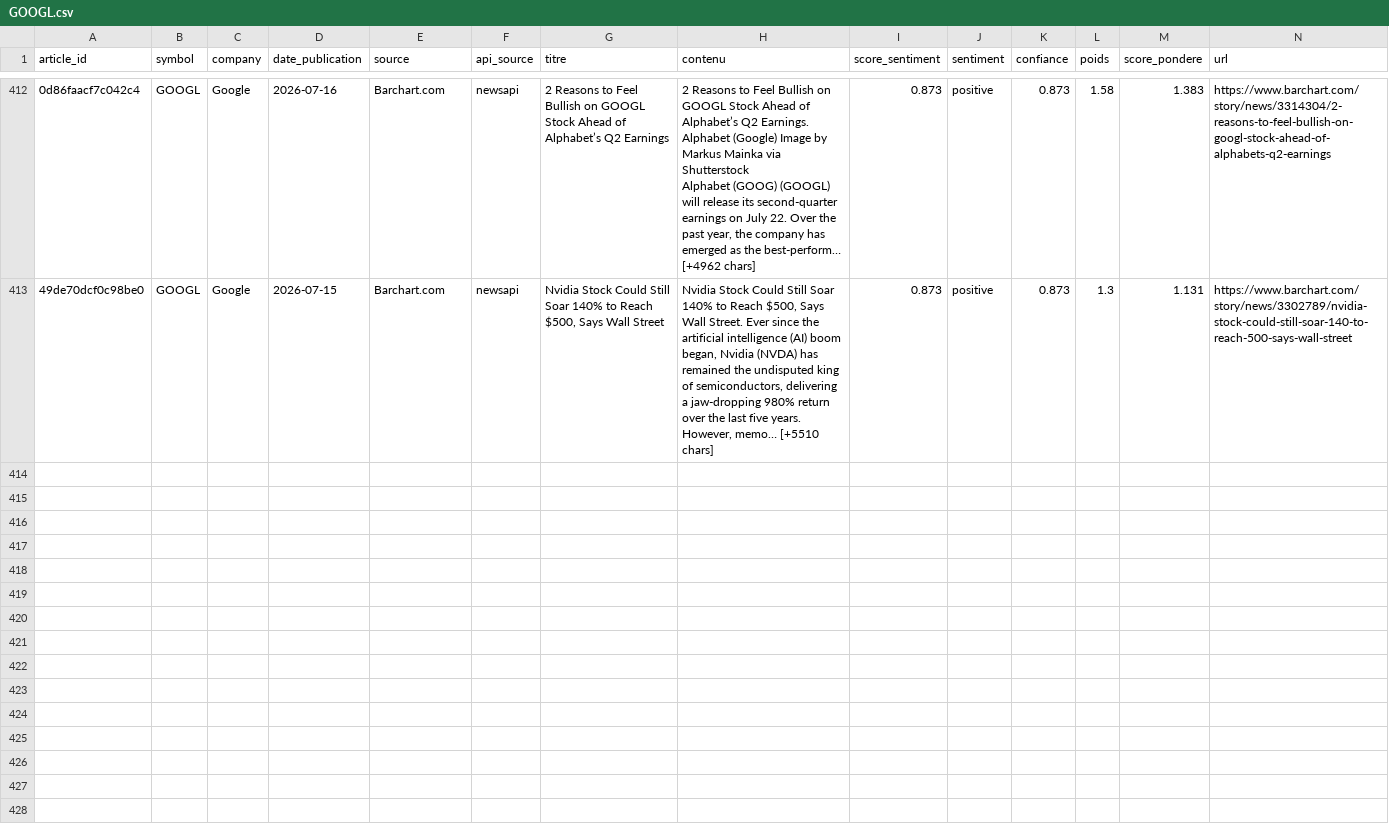
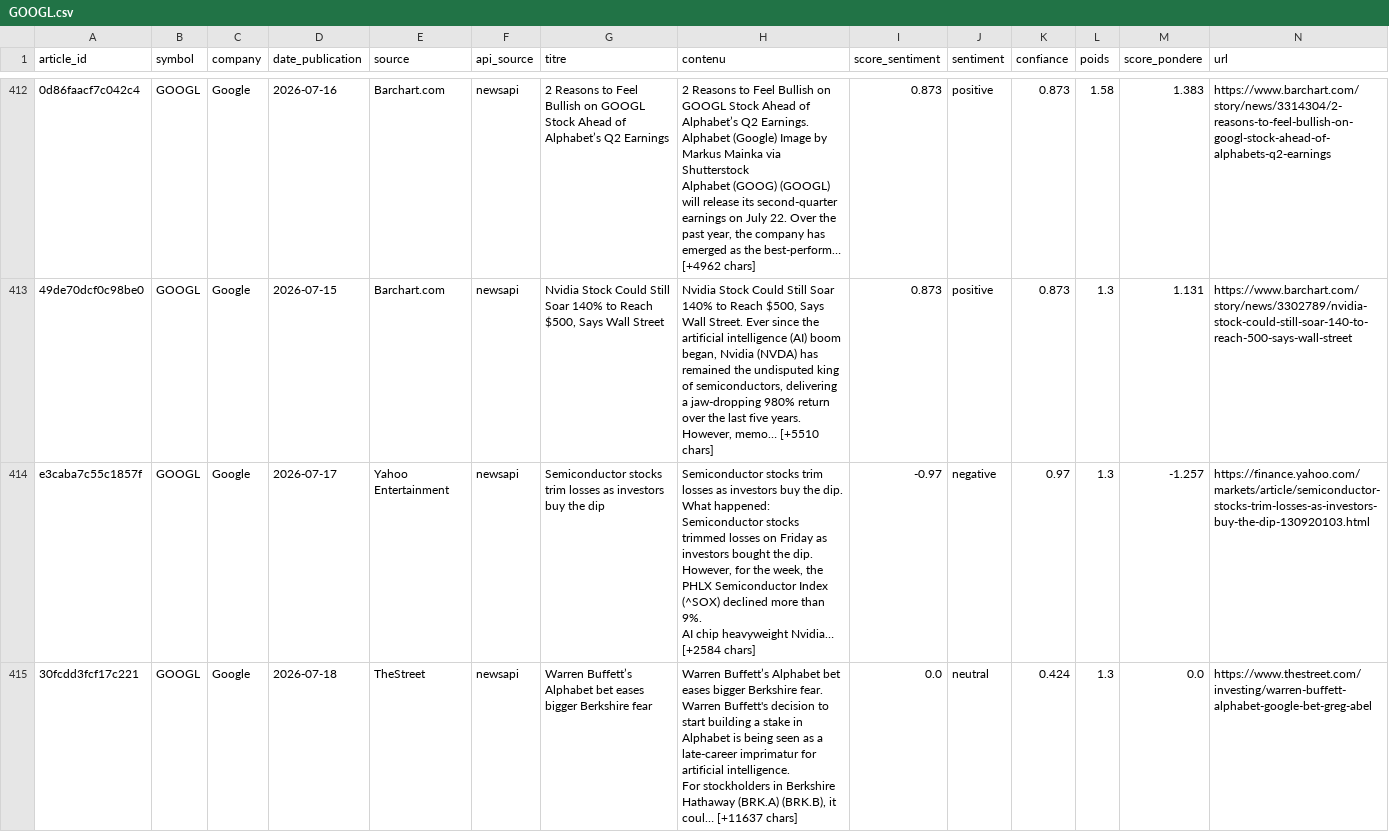
Before and after one commit to adam-hassen/stock-auto-update, a CSV file: data/articles_sentiment/GOOGL.csv, drawn as a sheet; only a part is shown, gaps mark what is left out; rows hold the shown columns only; ↵ is a line break in a cell; the diff covers the shown part only; the diff names each change by its address in the sheet, - before the commit and + after, or states it on an @@ line.

```diff
--- a/data/articles_sentiment/GOOGL.csv
+++ b/data/articles_sentiment/GOOGL.csv
+row 414: e3caba7c55c1857f | GOOGL | Google | 2026-07-17 | Yahoo Entertainment | newsapi | Semiconductor stocks trim losses as investors buy the dip | Semiconductor stocks trim losses as investors buy the dip. What happened: Semiconductor stocks trimmed losses on Friday as investors bought the dip. However, for the week, the PHLX Semiconductor Index (^SOX) declined more than 9%. ↵ AI chip heavyweight Nvidia… [+2584 chars] | -0.97 | negative | 0.97 | 1.3 | -1.257 | https://finance.yahoo.com/markets/article/semiconductor-stocks-trim-losses-as-investors-buy-the-dip-130920103.html
+row 415: 30fcdd3fcf17c221 | GOOGL | Google | 2026-07-18 | TheStreet | newsapi | Warren Buffett’s Alphabet bet eases bigger Berkshire fear | Warren Buffett’s Alphabet bet eases bigger Berkshire fear. Warren Buffett's decision to start building a stake in Alphabet is being seen as a late-career imprimatur for artificial intelligence. ↵ For stockholders in Berkshire Hathaway (BRK.A) (BRK.B), it coul… [+11637 chars] | 0.0 | neutral | 0.424 | 1.3 | 0.0 | https://www.thestreet.com/investing/warren-buffett-alphabet-google-bet-greg-abel
```
Also changed, not shown: 6 added rows elsewhere in this file, data/articles_sentiment/AAPL.csv, data/articles_sentiment/AMZN.csv, 14 other files.
